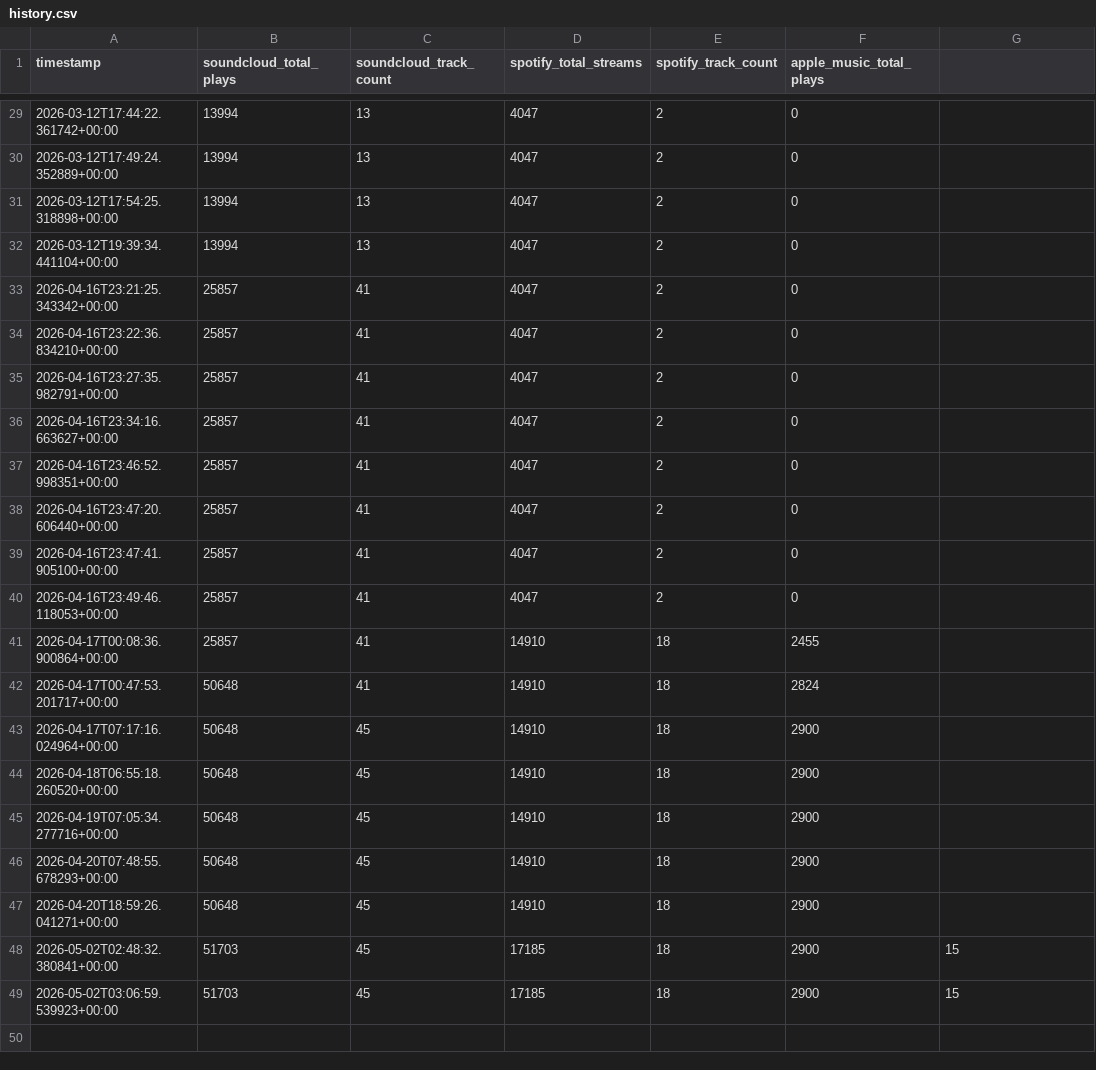
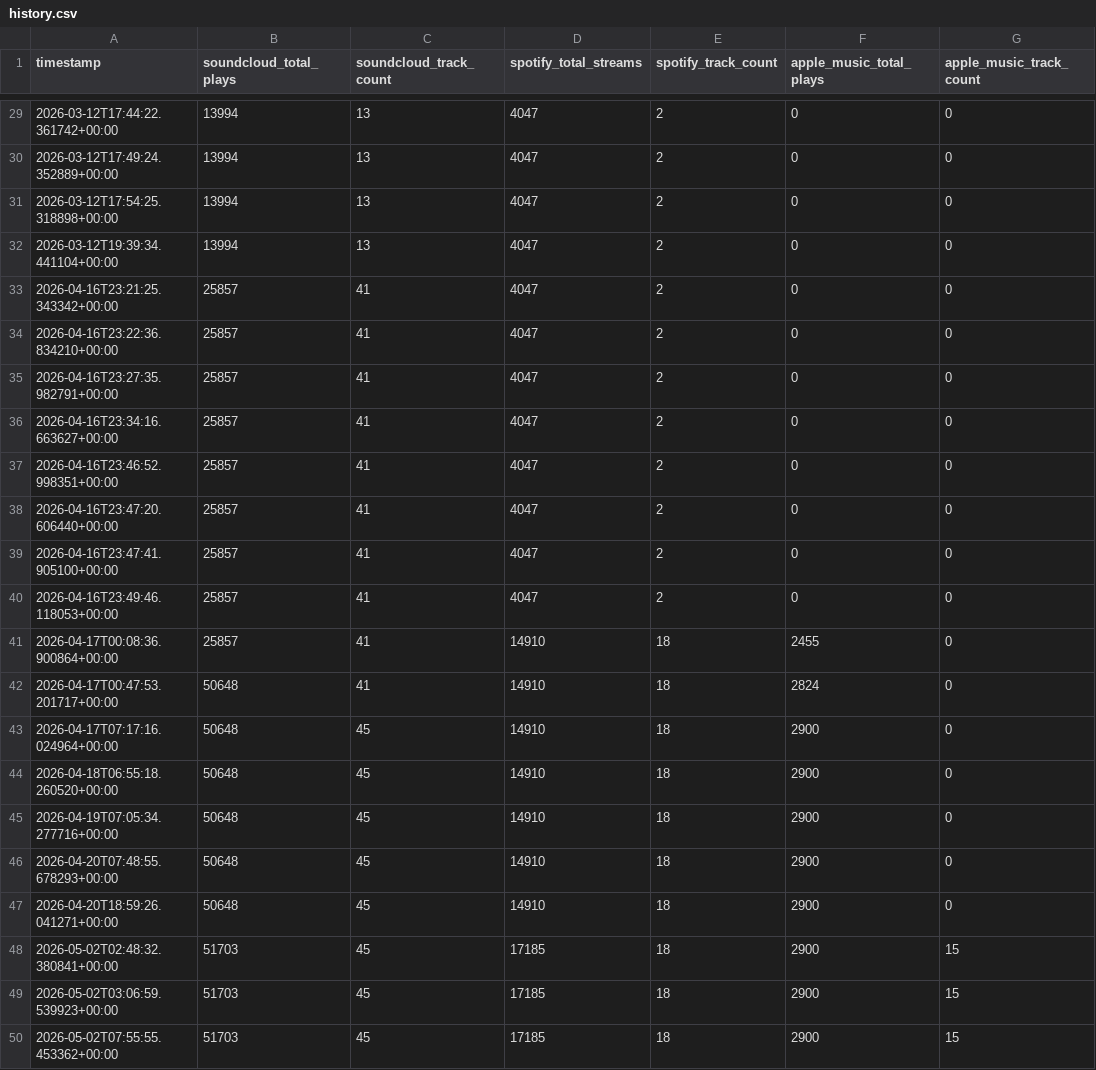
Before and after one commit to thepoolpat/poolpat-portfolio, a CSV file: data/history.csv, drawn as a sheet; only a part is shown, gaps mark what is left out; the diff covers the shown part only.

```diff
--- a/data/history.csv
+++ b/data/history.csv
@@ -1 +1 @@
-timestamp,soundcloud_total_plays,soundcloud_track_count,spotify_total_streams,spotify_track_count,apple_music_total_plays
+timestamp,soundcloud_total_plays,soundcloud_track_count,spotify_total_streams,spotify_track_count,apple_music_total_plays,apple_music_track_count
@@ -29,21 +29,22 @@ timestamp,soundcloud_total_plays,soundcloud_track_count,spotify_total_streams,sp
-2026-03-12T17:44:22.361742+00:00,13994,13,4047,2,0
-2026-03-12T17:49:24.352889+00:00,13994,13,4047,2,0
-2026-03-12T17:54:25.318898+00:00,13994,13,4047,2,0
-2026-03-12T19:39:34.441104+00:00,13994,13,4047,2,0
-2026-04-16T23:21:25.343342+00:00,25857,41,4047,2,0
-2026-04-16T23:22:36.834210+00:00,25857,41,4047,2,0
-2026-04-16T23:27:35.982791+00:00,25857,41,4047,2,0
-2026-04-16T23:34:16.663627+00:00,25857,41,4047,2,0
-2026-04-16T23:46:52.998351+00:00,25857,41,4047,2,0
-2026-04-16T23:47:20.606440+00:00,25857,41,4047,2,0
-2026-04-16T23:47:41.905100+00:00,25857,41,4047,2,0
-2026-04-16T23:49:46.118053+00:00,25857,41,4047,2,0
-2026-04-17T00:08:36.900864+00:00,25857,41,14910,18,2455
-2026-04-17T00:47:53.201717+00:00,50648,41,14910,18,2824
-2026-04-17T07:17:16.024964+00:00,50648,45,14910,18,2900
-2026-04-18T06:55:18.260520+00:00,50648,45,14910,18,2900
-2026-04-19T07:05:34.277716+00:00,50648,45,14910,18,2900
-2026-04-20T07:48:55.678293+00:00,50648,45,14910,18,2900
-2026-04-20T18:59:26.041271+00:00,50648,45,14910,18,2900
+2026-03-12T17:44:22.361742+00:00,13994,13,4047,2,0,0
+2026-03-12T17:49:24.352889+00:00,13994,13,4047,2,0,0
+2026-03-12T17:54:25.318898+00:00,13994,13,4047,2,0,0
+2026-03-12T19:39:34.441104+00:00,13994,13,4047,2,0,0
+2026-04-16T23:21:25.343342+00:00,25857,41,4047,2,0,0
+2026-04-16T23:22:36.834210+00:00,25857,41,4047,2,0,0
+2026-04-16T23:27:35.982791+00:00,25857,41,4047,2,0,0
+2026-04-16T23:34:16.663627+00:00,25857,41,4047,2,0,0
+2026-04-16T23:46:52.998351+00:00,25857,41,4047,2,0,0
+2026-04-16T23:47:20.606440+00:00,25857,41,4047,2,0,0
+2026-04-16T23:47:41.905100+00:00,25857,41,4047,2,0,0
+2026-04-16T23:49:46.118053+00:00,25857,41,4047,2,0,0
+2026-04-17T00:08:36.900864+00:00,25857,41,14910,18,2455,0
+2026-04-17T00:47:53.201717+00:00,50648,41,14910,18,2824,0
+2026-04-17T07:17:16.024964+00:00,50648,45,14910,18,2900,0
+2026-04-18T06:55:18.260520+00:00,50648,45,14910,18,2900,0
+2026-04-19T07:05:34.277716+00:00,50648,45,14910,18,2900,0
+2026-04-20T07:48:55.678293+00:00,50648,45,14910,18,2900,0
+2026-04-20T18:59:26.041271+00:00,50648,45,14910,18,2900,0
 2026-05-02T02:48:32.380841+00:00,51703,45,17185,18,2900,15
 2026-05-02T03:06:59.539923+00:00,51703,45,17185,18,2900,15
+2026-05-02T07:55:55.453362+00:00,51703,45,17185,18,2900,15
```
Also changed, not shown: 27 edited cells elsewhere in this file, 3 other files.
